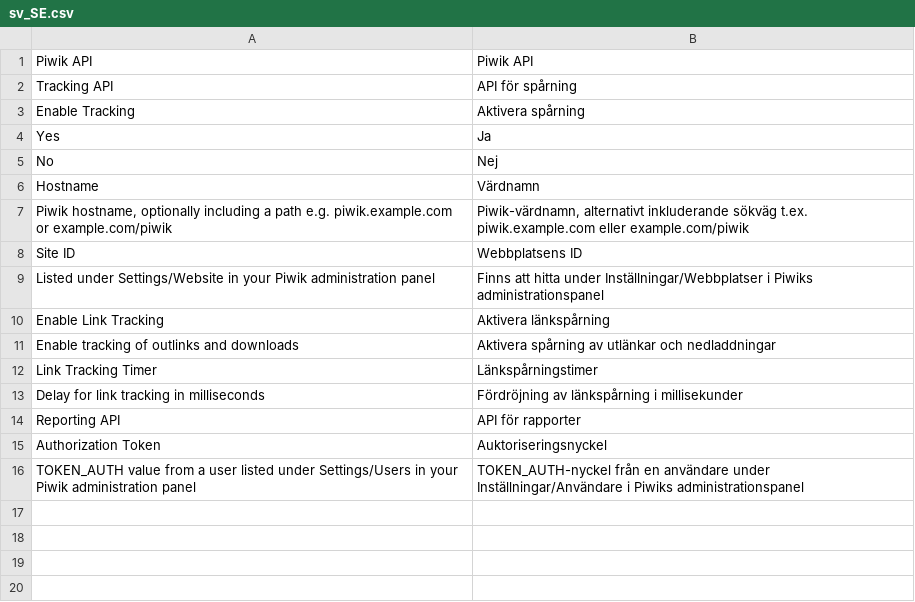
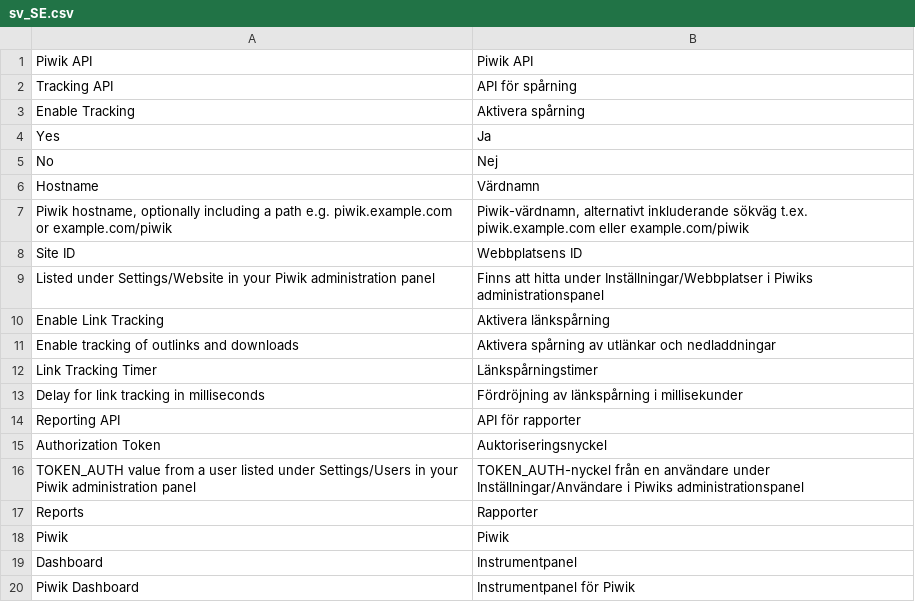
Before and after one commit to technomagegithub/magento2-henhed-piwik, a CSV file: i18n/sv_SE.csv, drawn as a sheet.

Commit message:
Admin dashboard controller

```diff
--- a/i18n/sv_SE.csv
+++ b/i18n/sv_SE.csv
@@ -16 +16,5 @@
 "TOKEN_AUTH value from a user listed under Settings/Users in your Piwik administration panel","TOKEN_AUTH-nyckel från en användare under Inställningar/Användare i Piwiks administrationspanel"
+"Reports","Rapporter"
+"Piwik","Piwik"
+"Dashboard","Instrumentpanel"
+"Piwik Dashboard","Instrumentpanel för Piwik"
```
Also changed, not shown: i18n/en_US.csv, 3 other files.
